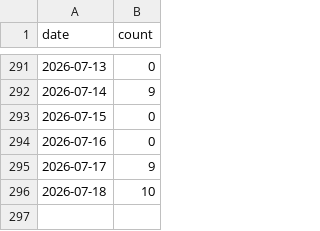
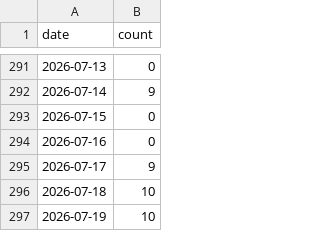
Before and after one commit to gccloudone/artifacts-artefacts, a CSV file: stats/usage.csv, drawn as a sheet; only a part is shown, gaps mark what is left out.

```diff
--- a/stats/usage.csv
+++ b/stats/usage.csv
@@ -296 +296,2 @@ date,count
 2026-07-18,10
+2026-07-19,10
```
Also changed, not shown: 1 other file.
